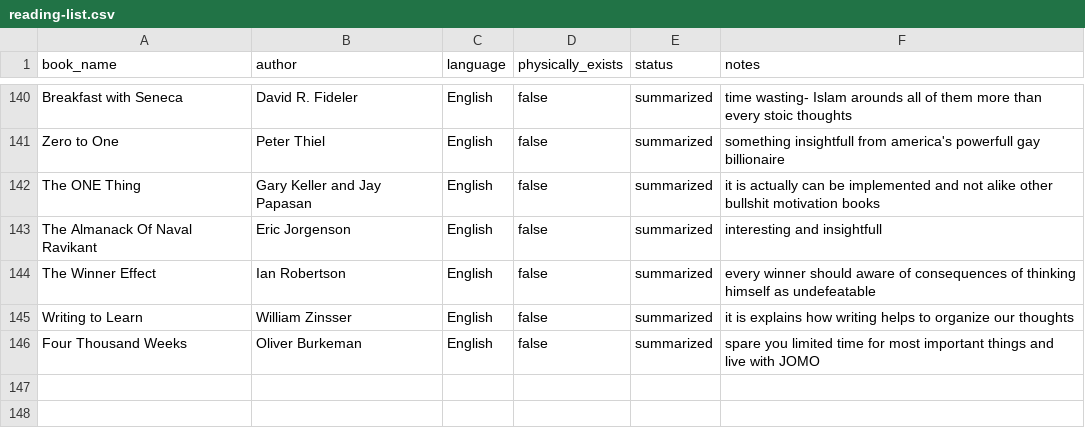
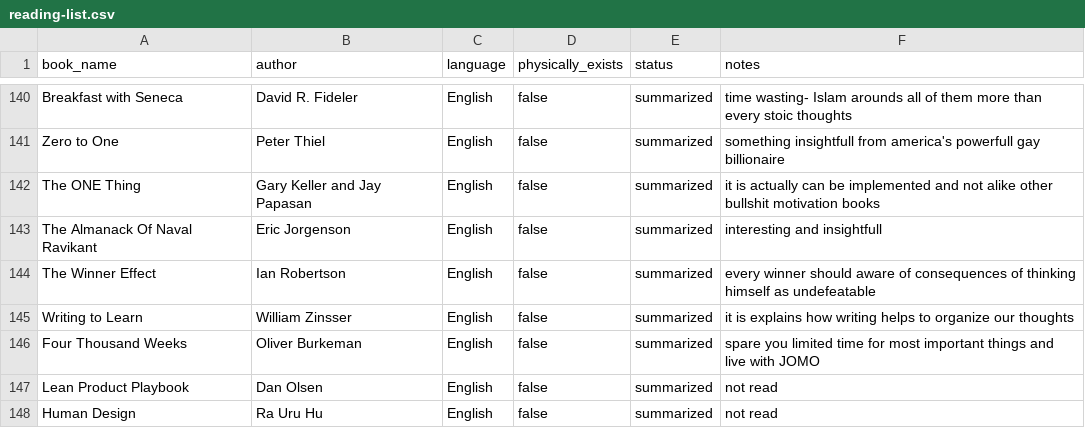
Before and after one commit to scraper-bots/works_az, a CSV file: reading-list.csv, drawn as a sheet; only a part is shown, gaps mark what is left out.

Commit message:
Update reading-list.csv

```diff
--- a/reading-list.csv
+++ b/reading-list.csv
@@ -146 +146,3 @@ Writing to Learn,William Zinsser,English,false,summarized,it is explains how wri
 Four Thousand Weeks,Oliver Burkeman,English,false,summarized, spare you limited time for most important things and live with JOMO
+Lean Product Playbook,Dan Olsen,English,false,summarized,not read
+Human Design,Ra Uru Hu,English,false,summarized,not read
```
